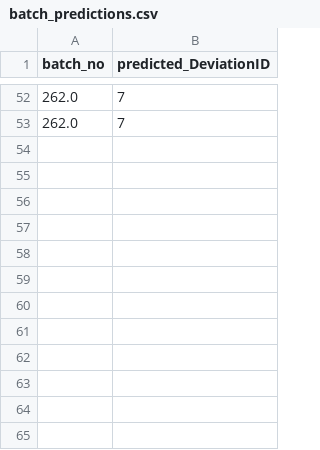
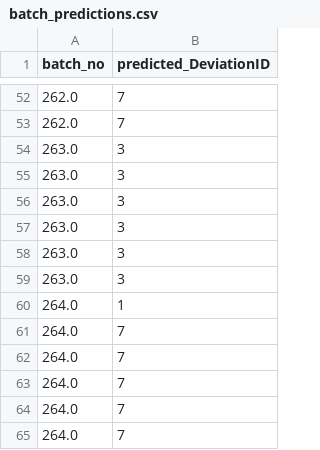
Before and after one commit to P-AEL/Analyse_von_Prozessdaten, a CSV file: tim/batch_predictions.csv, drawn as a sheet; only a part is shown, gaps mark what is left out; the diff names each change by its address in the sheet, - before the commit and + after, or states it on an @@ line.

```diff
--- a/tim/batch_predictions.csv
+++ b/tim/batch_predictions.csv
+row 54: 263.0 | 3
+row 55: 263.0 | 3
+row 56: 263.0 | 3
+row 57: 263.0 | 3
+row 58: 263.0 | 3
+row 59: 263.0 | 3
+row 60: 264.0 | 1
+row 61: 264.0 | 7
+row 62: 264.0 | 7
+row 63: 264.0 | 7
+row 64: 264.0 | 7
+row 65: 264.0 | 7
```
Also changed, not shown: tim/newest_batch_data_v2.csv, 2 other files.
